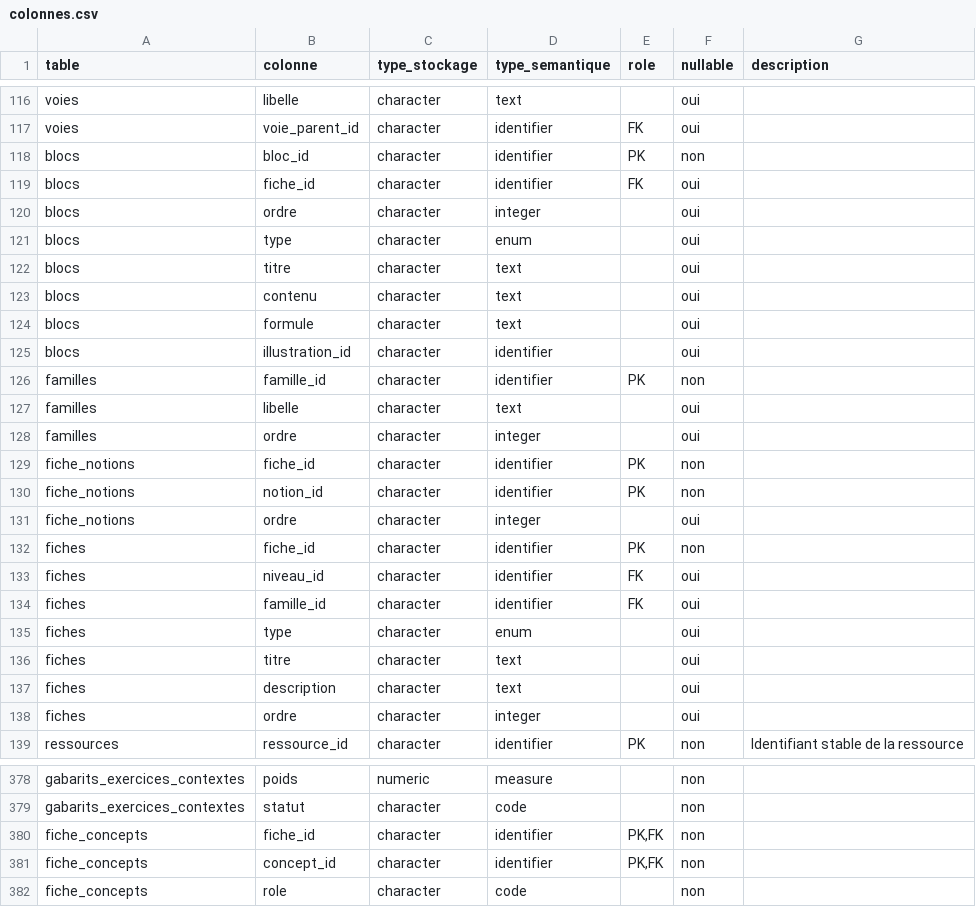
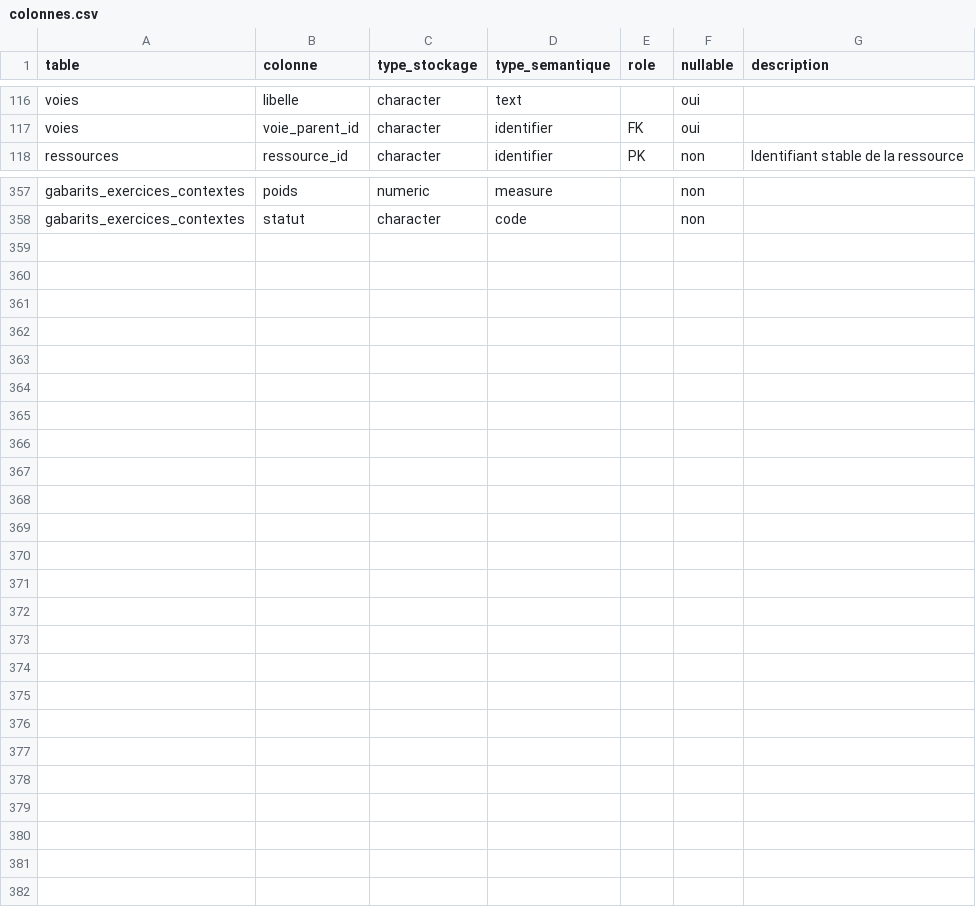
Before and after one commit to gilles13/eduschool, a CSV file: inst/metadata/colonnes.csv, drawn as a sheet; only a part is shown, gaps mark what is left out.

Commit message:
Replace revision tables with standalone R Markdown sheets

```diff
--- a/inst/metadata/colonnes.csv
+++ b/inst/metadata/colonnes.csv
@@ -117,23 +117,2 @@ voies;libelle;character;text;;oui;""
 voies;voie_parent_id;character;identifier;FK;oui;""
-blocs;bloc_id;character;identifier;PK;non;""
-blocs;fiche_id;character;identifier;FK;oui;""
-blocs;ordre;character;integer;;oui;""
-blocs;type;character;enum;;oui;""
-blocs;titre;character;text;;oui;""
-blocs;contenu;character;text;;oui;""
-blocs;formule;character;text;;oui;""
-blocs;illustration_id;character;identifier;;oui;""
-familles;famille_id;character;identifier;PK;non;""
-familles;libelle;character;text;;oui;""
-familles;ordre;character;integer;;oui;""
-fiche_notions;fiche_id;character;identifier;PK;non;""
-fiche_notions;notion_id;character;identifier;PK;non;""
-fiche_notions;ordre;character;integer;;oui;""
-fiches;fiche_id;character;identifier;PK;non;""
-fiches;niveau_id;character;identifier;FK;oui;""
-fiches;famille_id;character;identifier;FK;oui;""
-fiches;type;character;enum;;oui;""
-fiches;titre;character;text;;oui;""
-fiches;description;character;text;;oui;""
-fiches;ordre;character;integer;;oui;""
 ressources;ressource_id;character;identifier;PK;non;"Identifiant stable de la ressource"
@@ -379,4 +358 @@ gabarits_exercices_contextes;poids;numeric;measure;;non;""
 gabarits_exercices_contextes;statut;character;code;;non;""
-fiche_concepts;fiche_id;character;identifier;PK,FK;non;""
-fiche_concepts;concept_id;character;identifier;PK,FK;non;""
-fiche_concepts;role;character;code;;non;""
```
Also changed, not shown: inst/metadata/relations.csv, inst/metadata/tables.csv, 24 other files.
